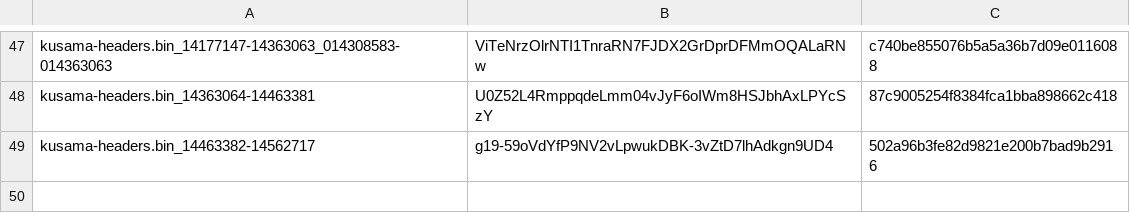
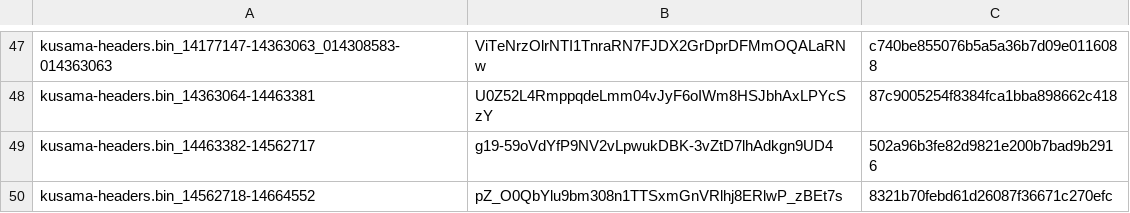
Before and after one commit to Phala-Network/solo-mining-scripts, a CSV file: arindex.csv, drawn as a sheet; only a part is shown, gaps mark what is left out.

Commit message:
Update arindex.csv

```diff
--- a/arindex.csv
+++ b/arindex.csv
@@ -49 +49,2 @@ kusama-headers.bin_14363064-14463381,U0Z52L4RmppqdeLmm04vJyF6oIWm8HSJbhAxLPYcSzY
 kusama-headers.bin_14463382-14562717,g19-59oVdYfP9NV2vLpwukDBK-3vZtD7lhAdkgn9UD4,502a96b3fe82d9821e200b7bad9b2916
+kusama-headers.bin_14562718-14664552,pZ_O0QbYlu9bm308n1TTSxmGnVRlhj8ERlwP_zBEt7s,8321b70febd61d26087f36671c270efc
```
